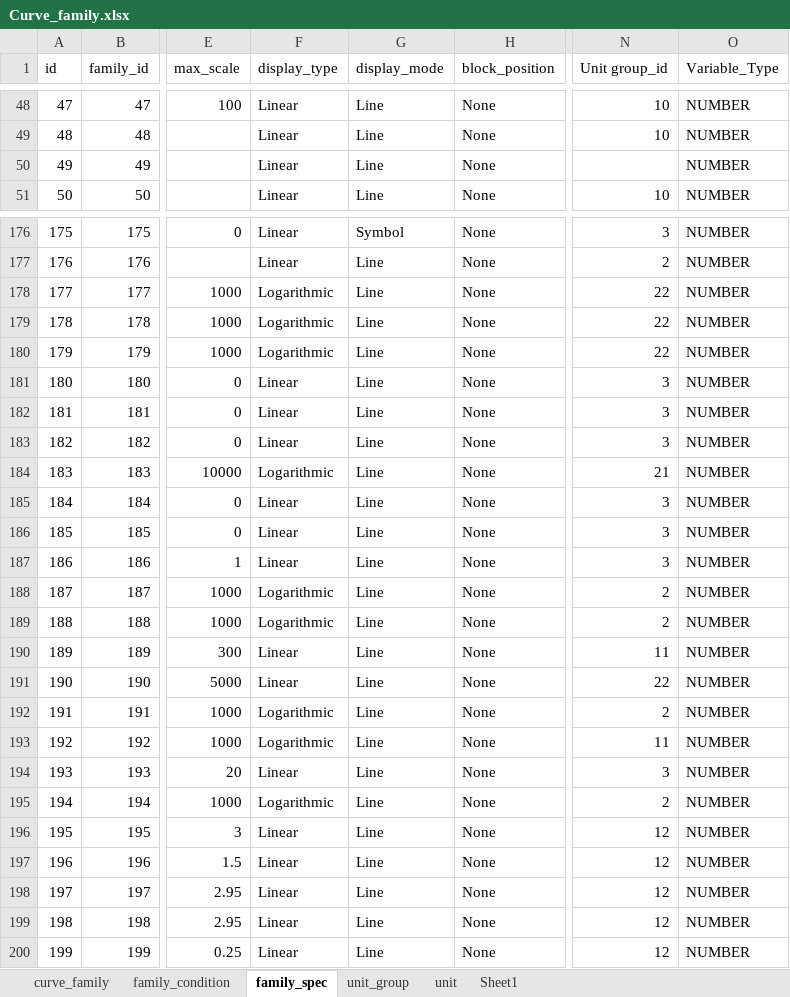
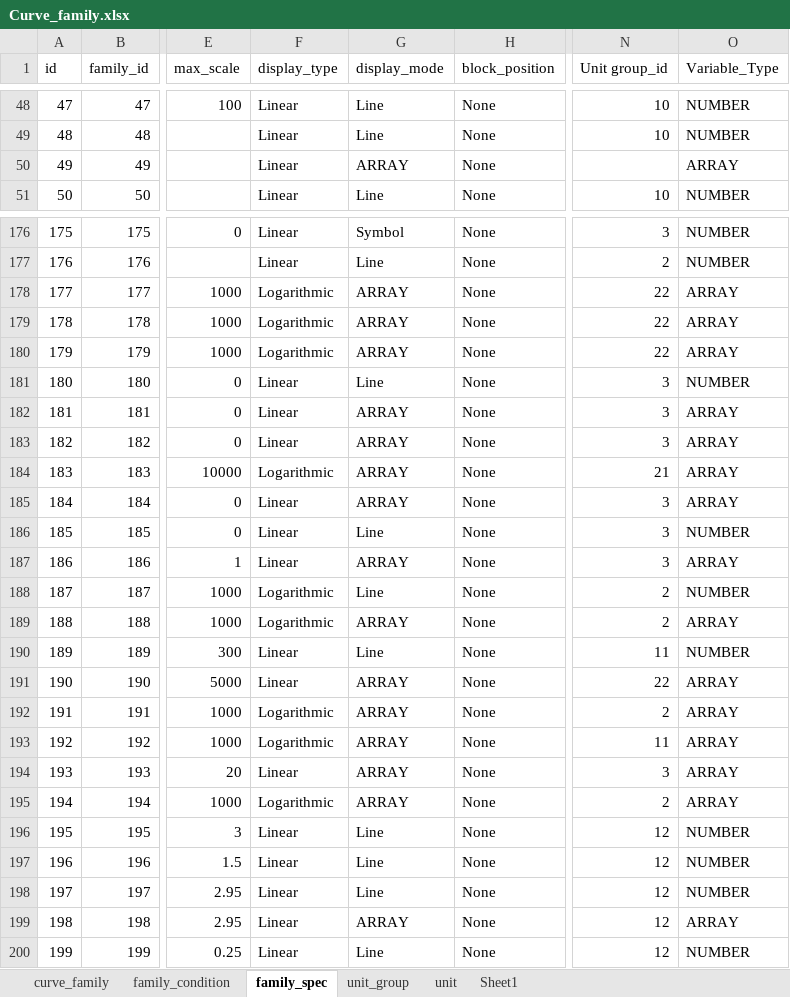
Before and after one commit to hoangbdUET/wi-backend, an Excel workbook: server/family/Curve_family.xlsx, sheet family_spec, drawn as a sheet; only a part is shown, gaps mark what is left out; values as stored, in another font and other column widths than the file's, no cell formats; the diff covers the shown part only; the diff names each change by its address in the sheet, - before the commit and + after, or states it on an @@ line.

Commit message:
update family base

```diff
--- a/server/family/Curve_family.xlsx (sheet family_spec)
+++ b/server/family/Curve_family.xlsx (sheet family_spec)
-G50 (display_mode): Line
+G50 (display_mode): ARRAY
-O50 (Variable_Type): NUMBER
+O50 (Variable_Type): ARRAY
-G178:G180 (display_mode): Line
+G178:G180 (display_mode): ARRAY
-O178:O180 (Variable_Type): NUMBER
+O178:O180 (Variable_Type): ARRAY
-G182:G185 (display_mode): Line
+G182:G185 (display_mode): ARRAY
-O182:O185 (Variable_Type): NUMBER
+O182:O185 (Variable_Type): ARRAY
-G187 (display_mode): Line
+G187 (display_mode): ARRAY
-O187 (Variable_Type): NUMBER
+O187 (Variable_Type): ARRAY
-G189 (display_mode): Line
+G189 (display_mode): ARRAY
-O189 (Variable_Type): NUMBER
+O189 (Variable_Type): ARRAY
-G191:G195 (display_mode): Line
+G191:G195 (display_mode): ARRAY
-O191:O195 (Variable_Type): NUMBER
+O191:O195 (Variable_Type): ARRAY
-G199 (display_mode): Line
+G199 (display_mode): ARRAY
-O199 (Variable_Type): NUMBER
+O199 (Variable_Type): ARRAY
```
Also changed, not shown: 34 edited cells elsewhere in this sheet, sheet family_condition, sheet curve_family, cell formats.
